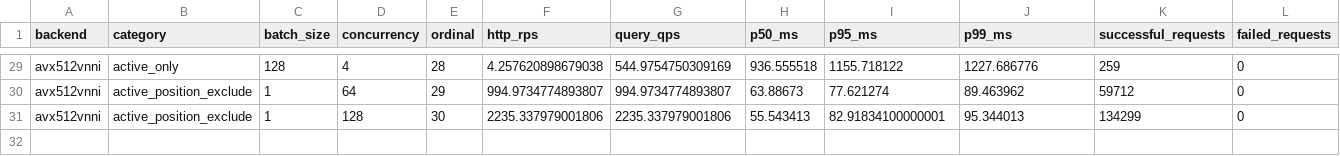
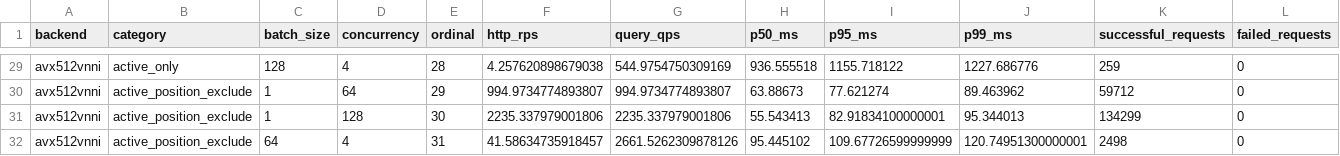
Before and after one commit to nicabreon/qdrant-veortex-releases, a CSV file: benchmarks/shared3-live-20261110.csv, drawn as a sheet; only a part is shown, gaps mark what is left out; rows hold the shown columns only; the diff names each change by its address in the sheet, - before the commit and + after, or states it on an @@ line.

Commit message:
Update shared-CPU benchmark: 31/48 rows (TIMING)

```diff
--- a/benchmarks/shared3-live-20261110.csv
+++ b/benchmarks/shared3-live-20261110.csv
+row 32: avx512vnni | active_position_exclude | 64 | 4 | 31 | 41.58634735918457 | 2661.5262309878126 | 95.445102 | 109.67726599999999 | 120.74951300000001 | 2498 | 0
```
Also changed, not shown: 2 other files.
